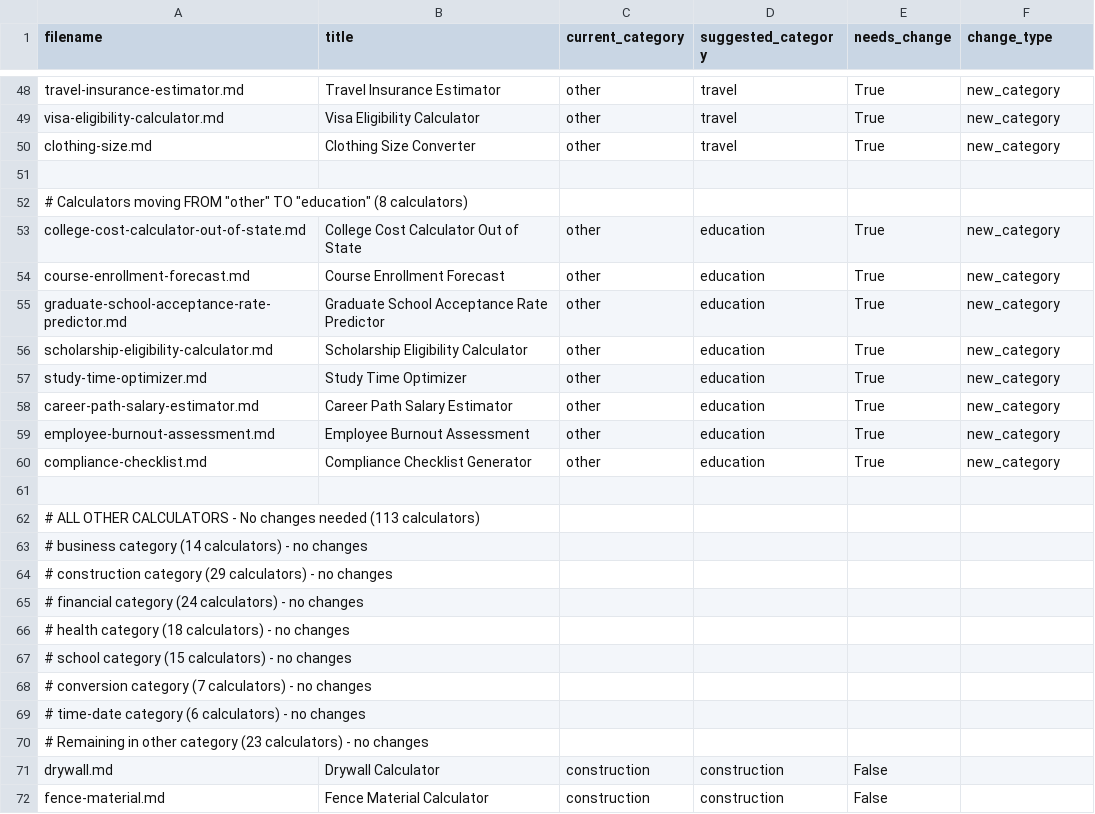
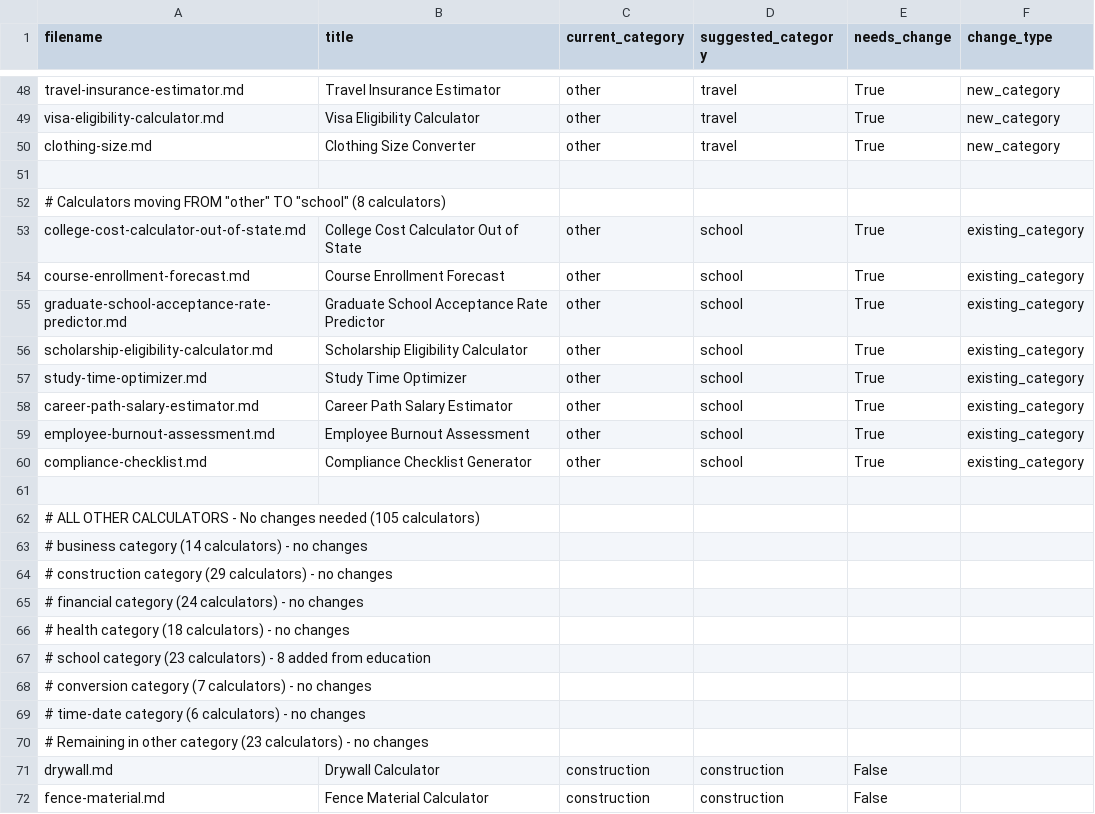
Before and after one commit to cfo-ua/kalkulator.com.ua, a CSV file: calculator_migration_table.csv, drawn as a sheet; only a part is shown, gaps mark what is left out.

```diff
--- a/calculator_migration_table.csv
+++ b/calculator_migration_table.csv
@@ -51,13 +51,13 @@ clothing-size.md,Clothing Size Converter,other,travel,True,new_category
 
-# Calculators moving FROM "other" TO "education" (8 calculators)
-college-cost-calculator-out-of-state.md,College Cost Calculator Out of State,other,education,True,new_category
-course-enrollment-forecast.md,Course Enrollment Forecast,other,education,True,new_category
-graduate-school-acceptance-rate-predictor.md,Graduate School Acceptance Rate Predictor,other,education,True,new_category
-scholarship-eligibility-calculator.md,Scholarship Eligibility Calculator,other,education,True,new_category
-study-time-optimizer.md,Study Time Optimizer,other,education,True,new_category
-career-path-salary-estimator.md,Career Path Salary Estimator,other,education,True,new_category
-employee-burnout-assessment.md,Employee Burnout Assessment,other,education,True,new_category
-compliance-checklist.md,Compliance Checklist Generator,other,education,True,new_category
+# Calculators moving FROM "other" TO "school" (8 calculators)
+college-cost-calculator-out-of-state.md,College Cost Calculator Out of State,other,school,True,existing_category
+course-enrollment-forecast.md,Course Enrollment Forecast,other,school,True,existing_category
+graduate-school-acceptance-rate-predictor.md,Graduate School Acceptance Rate Predictor,other,school,True,existing_category
+scholarship-eligibility-calculator.md,Scholarship Eligibility Calculator,other,school,True,existing_category
+study-time-optimizer.md,Study Time Optimizer,other,school,True,existing_category
+career-path-salary-estimator.md,Career Path Salary Estimator,other,school,True,existing_category
+employee-burnout-assessment.md,Employee Burnout Assessment,other,school,True,existing_category
+compliance-checklist.md,Compliance Checklist Generator,other,school,True,existing_category
 
-# ALL OTHER CALCULATORS - No changes needed (113 calculators)
+# ALL OTHER CALCULATORS - No changes needed (105 calculators)
 # business category (14 calculators) - no changes
@@ -66,3 +66,3 @@ compliance-checklist.md,Compliance Checklist Generator,other,education,True,new_
 # health category (18 calculators) - no changes
-# school category (15 calculators) - no changes
+# school category (23 calculators) - 8 added from education
 # conversion category (7 calculators) - no changes
```
Also changed, not shown: 3 other files.
